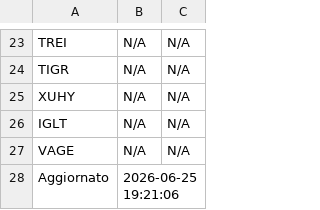
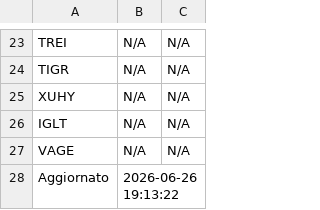
Before and after one commit to pitone276/etf-bot, a CSV file: etf_data.csv, drawn as a sheet; only a part is shown, gaps mark what is left out.

```diff
--- a/etf_data.csv
+++ b/etf_data.csv
@@ -27,2 +27,2 @@ IGLT,N/A,N/A
 VAGE,N/A,N/A
-Aggiornato,2026-06-25 19:21:06,
+Aggiornato,2026-06-26 19:13:22,
```
